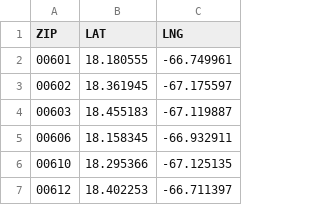
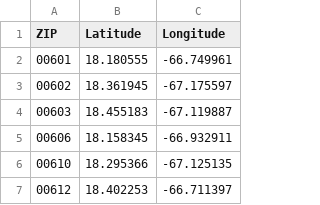
Before and after one commit to blakelucas/STT3850-Group-Project, a CSV file: zipcodelatlon.csv, drawn as a sheet; only a part is shown.

Commit message:
added code for heat map, changed column name in zipcodelatlon.csv to work with heat map package.

```diff
--- a/zipcodelatlon.csv
+++ b/zipcodelatlon.csv
@@ -1,2 +1,2 @@
-ZIP,LAT,LNG
+ZIP,Latitude,Longitude
 00601,18.180555, -66.749961
```
Also changed, not shown: 2 other files.
